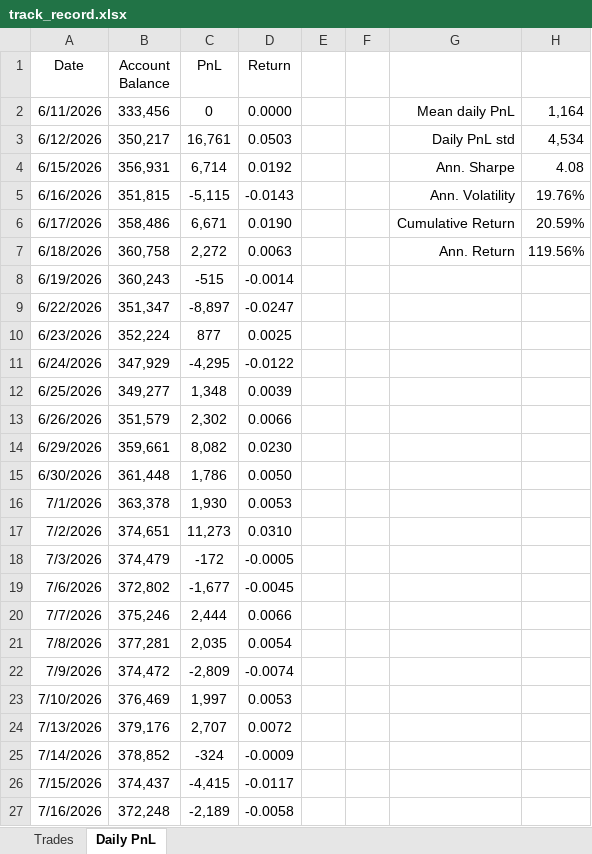
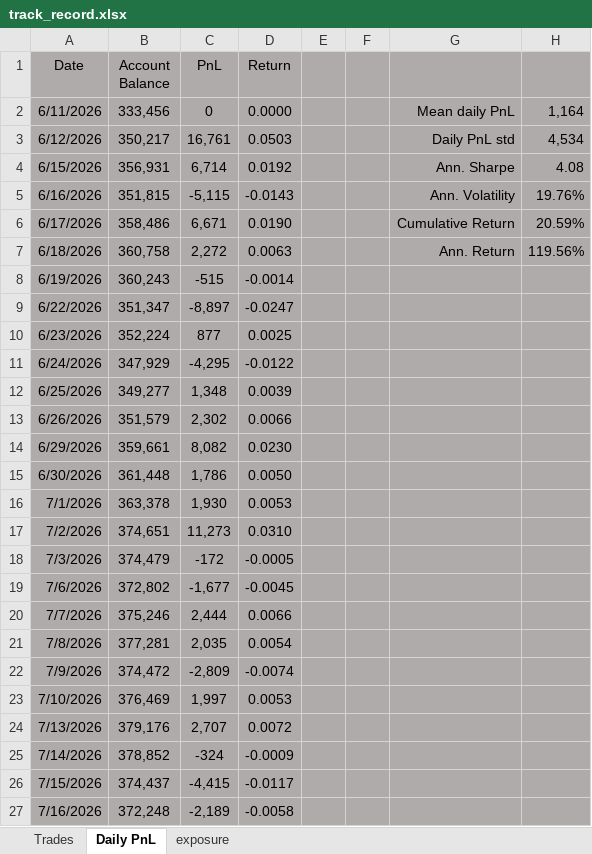
Before and after one commit to bkayabkaya/bookmonitor, an Excel workbook: track_record.xlsx, sheet Daily PnL, drawn as a sheet; only a part is shown; values as stored, in another font and other column widths than the file's, no borders; the diff covers the shown part only; the diff names each change by its address in the sheet, - before the commit and + after, or states it on an @@ line.

```diff
--- a/track_record.xlsx (sheet Daily PnL)
+++ b/track_record.xlsx (sheet Daily PnL)
+sheet tab: exposure
-A1:H27 fill: none
+A1:H27 fill: #AFABAB
```
Also changed, not shown: cell formats elsewhere in this sheet, 1 other file.
